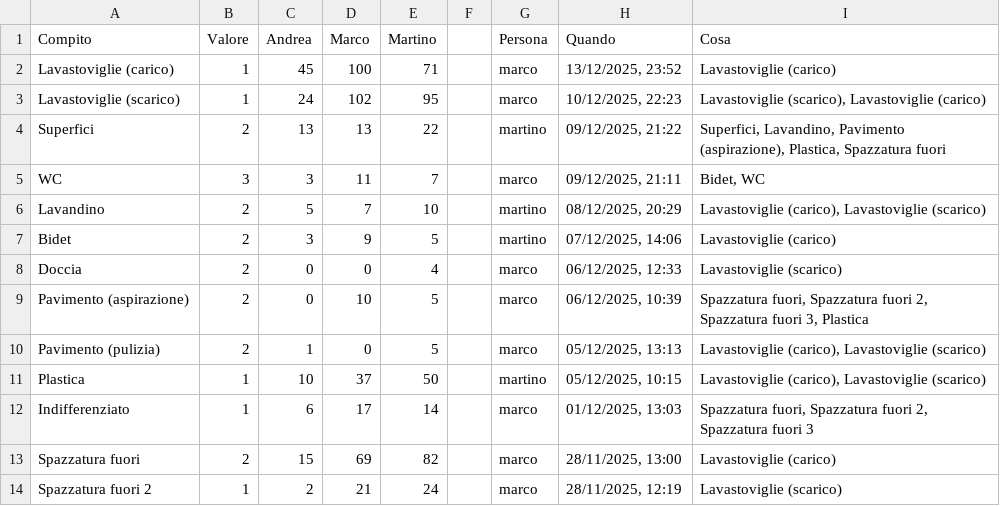
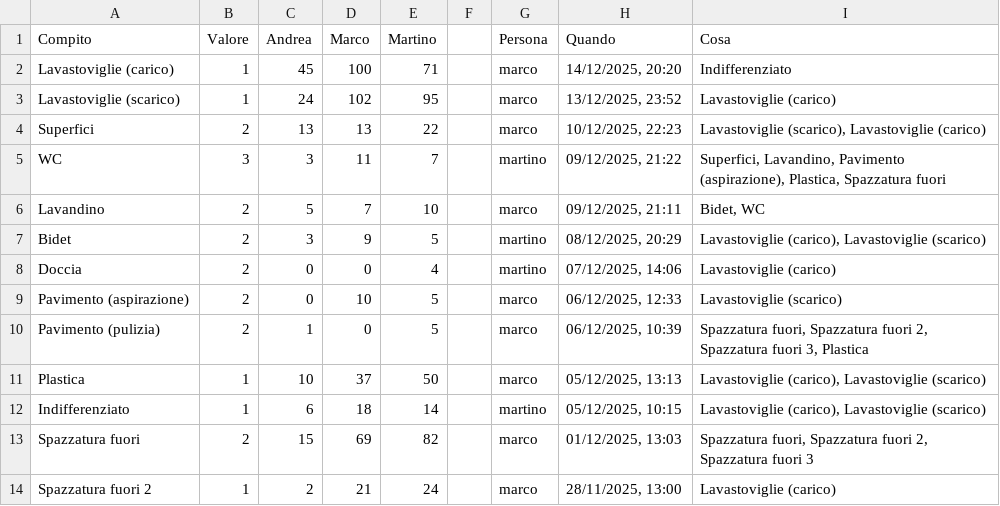
Before and after one commit to BertrandPouget/v0-litpi, a CSV file: data/chores.csv, drawn as a sheet; only a part is shown; the diff covers the shown part only.

Commit message:
Update chores for marco

```diff
--- a/data/chores.csv
+++ b/data/chores.csv
@@ -1,14 +1,14 @@
 Compito,Valore,Andrea,Marco,Martino,,Persona,Quando,Cosa
-Lavastoviglie (carico),1,45,100,71,,marco,"13/12/2025, 23:52",Lavastoviglie (carico)
-Lavastoviglie (scarico),1,24,102,95,,marco,"10/12/2025, 22:23","Lavastoviglie (scarico), Lavastoviglie (carico)"
-Superfici,2,13,13,22,,martino,"09/12/2025, 21:22","Superfici, Lavandino, Pavimento (aspirazione), Plastica, Spazzatura fuori"
-WC,3,3,11,7,,marco,"09/12/2025, 21:11","Bidet, WC"
-Lavandino,2,5,7,10,,martino,"08/12/2025, 20:29","Lavastoviglie (carico), Lavastoviglie (scarico)"
-Bidet,2,3,9,5,,martino,"07/12/2025, 14:06",Lavastoviglie (carico)
-Doccia,2,0,0,4,,marco,"06/12/2025, 12:33",Lavastoviglie (scarico)
-Pavimento (aspirazione),2,0,10,5,,marco,"06/12/2025, 10:39","Spazzatura fuori, Spazzatura fuori 2, Spazzatura fuori 3, Plastica"
-Pavimento (pulizia),2,1,0,5,,marco,"05/12/2025, 13:13","Lavastoviglie (carico), Lavastoviglie (scarico)"
-Plastica,1,10,37,50,,martino,"05/12/2025, 10:15","Lavastoviglie (carico), Lavastoviglie (scarico)"
-Indifferenziato,1,6,17,14,,marco,"01/12/2025, 13:03","Spazzatura fuori, Spazzatura fuori 2, Spazzatura fuori 3"
-Spazzatura fuori,2,15,69,82,,marco,"28/11/2025, 13:00",Lavastoviglie (carico)
-Spazzatura fuori 2,1,2,21,24,,marco,"28/11/2025, 12:19",Lavastoviglie (scarico)
+Lavastoviglie (carico),1,45,100,71,,marco,"14/12/2025, 20:20",Indifferenziato
+Lavastoviglie (scarico),1,24,102,95,,marco,"13/12/2025, 23:52",Lavastoviglie (carico)
+Superfici,2,13,13,22,,marco,"10/12/2025, 22:23","Lavastoviglie (scarico), Lavastoviglie (carico)"
+WC,3,3,11,7,,martino,"09/12/2025, 21:22","Superfici, Lavandino, Pavimento (aspirazione), Plastica, Spazzatura fuori"
+Lavandino,2,5,7,10,,marco,"09/12/2025, 21:11","Bidet, WC"
+Bidet,2,3,9,5,,martino,"08/12/2025, 20:29","Lavastoviglie (carico), Lavastoviglie (scarico)"
+Doccia,2,0,0,4,,martino,"07/12/2025, 14:06",Lavastoviglie (carico)
+Pavimento (aspirazione),2,0,10,5,,marco,"06/12/2025, 12:33",Lavastoviglie (scarico)
+Pavimento (pulizia),2,1,0,5,,marco,"06/12/2025, 10:39","Spazzatura fuori, Spazzatura fuori 2, Spazzatura fuori 3, Plastica"
+Plastica,1,10,37,50,,marco,"05/12/2025, 13:13","Lavastoviglie (carico), Lavastoviglie (scarico)"
+Indifferenziato,1,6,18,14,,martino,"05/12/2025, 10:15","Lavastoviglie (carico), Lavastoviglie (scarico)"
+Spazzatura fuori,2,15,69,82,,marco,"01/12/2025, 13:03","Spazzatura fuori, Spazzatura fuori 2, Spazzatura fuori 3"
+Spazzatura fuori 2,1,2,21,24,,marco,"28/11/2025, 13:00",Lavastoviglie (carico)
```
Also changed, not shown: 1 added row and 4 edited cells elsewhere in this file.
